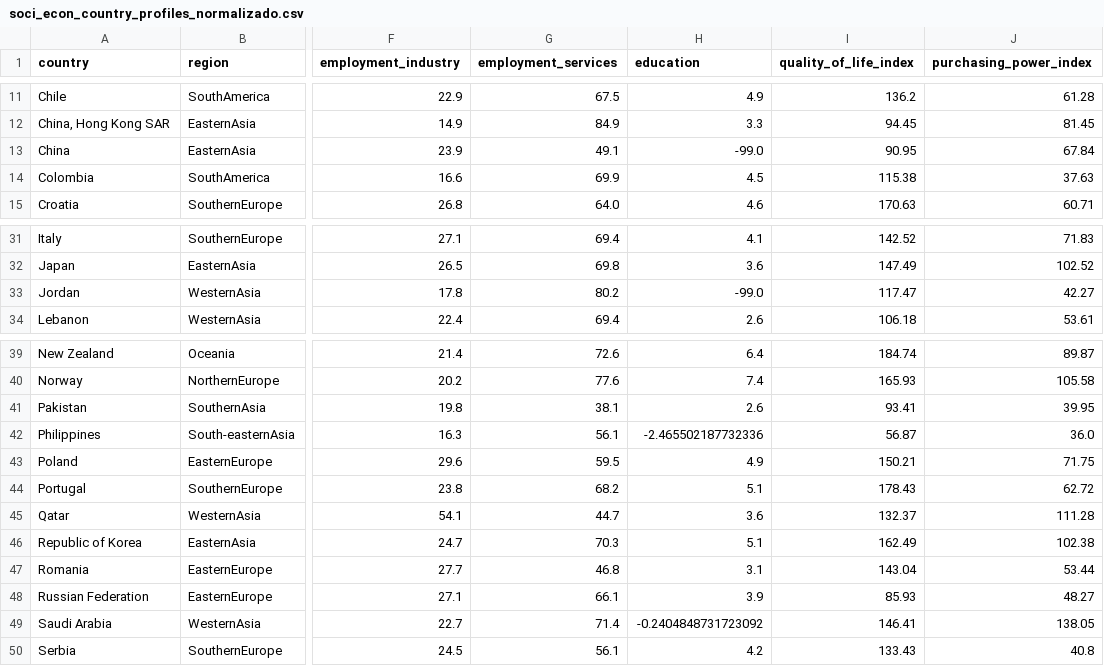
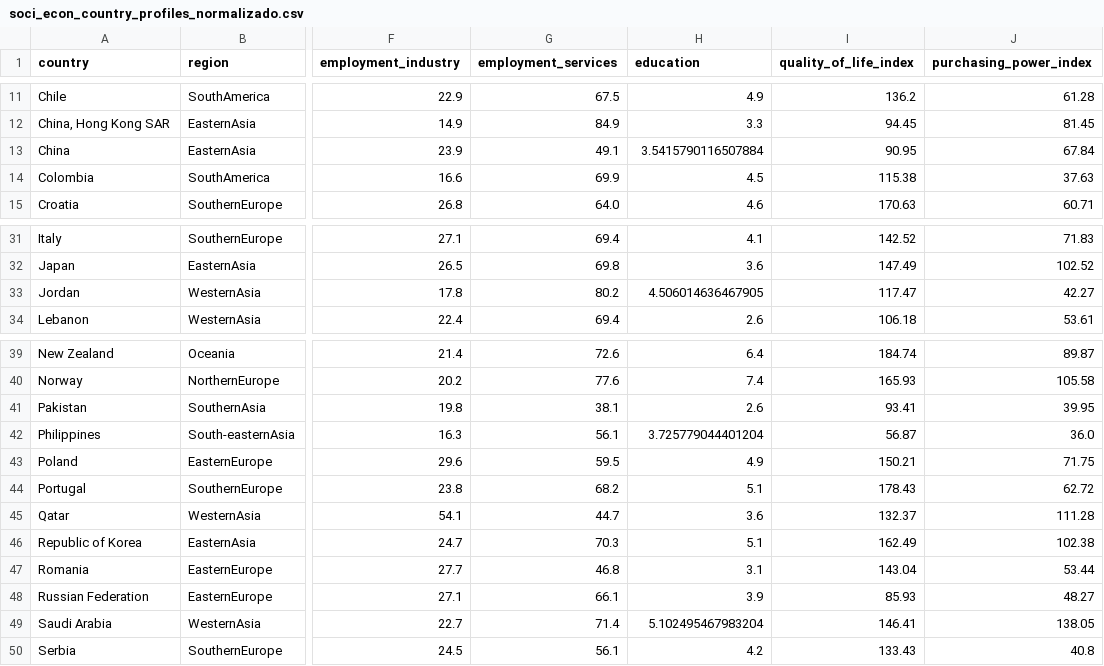
Before and after one commit to Adalab/promo-d-da-modulo3-sprint1-laura-maitane, a CSV file: regresion-lineal/datos/soci_econ_country_profiles_normalizado.csv, drawn as a sheet; only a part is shown, gaps mark what is left out; the diff covers the shown part only; the diff names each change by its address in the sheet, - before the commit and + after, or states it on an @@ line.

```diff
--- a/regresion-lineal/datos/soci_econ_country_profiles_normalizado.csv
+++ b/regresion-lineal/datos/soci_econ_country_profiles_normalizado.csv
-H13 (education): -99.0
+H13 (education): 3.5415790116507884
-H33 (education): -99.0
+H33 (education): 4.506014636467905
-H42 (education): -2.465502187732336
+H42 (education): 3.725779044401204
-H49 (education): -0.2404848731723092
+H49 (education): 5.102495467983204
```
Also changed, not shown: 12 edited cells elsewhere in this file, regresion-lineal/datos/soci_econ_country_profiles_cv_scores.csv, regresion-lineal/datos/soci_econ_country_profiles_encoding.csv, 21 other files.
